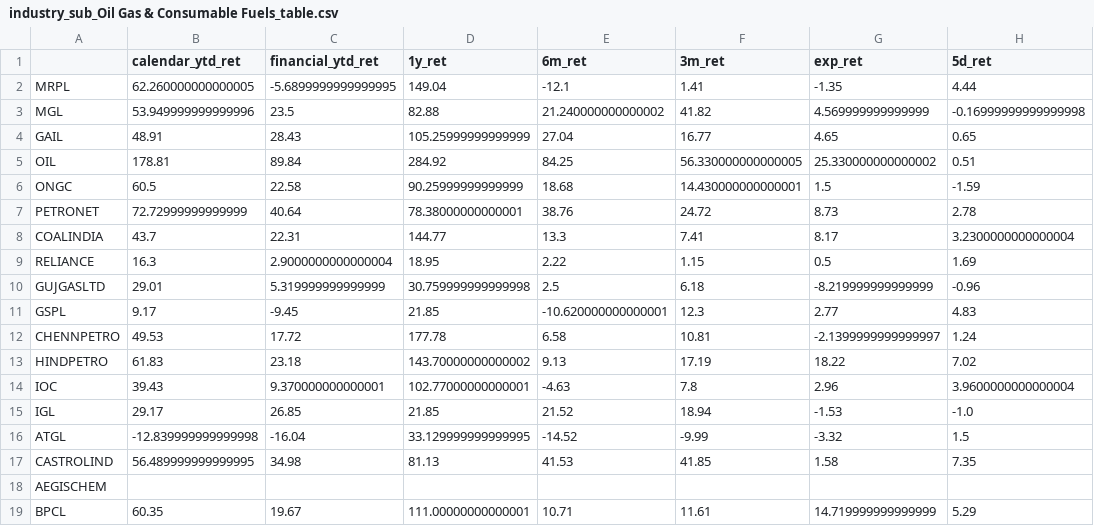
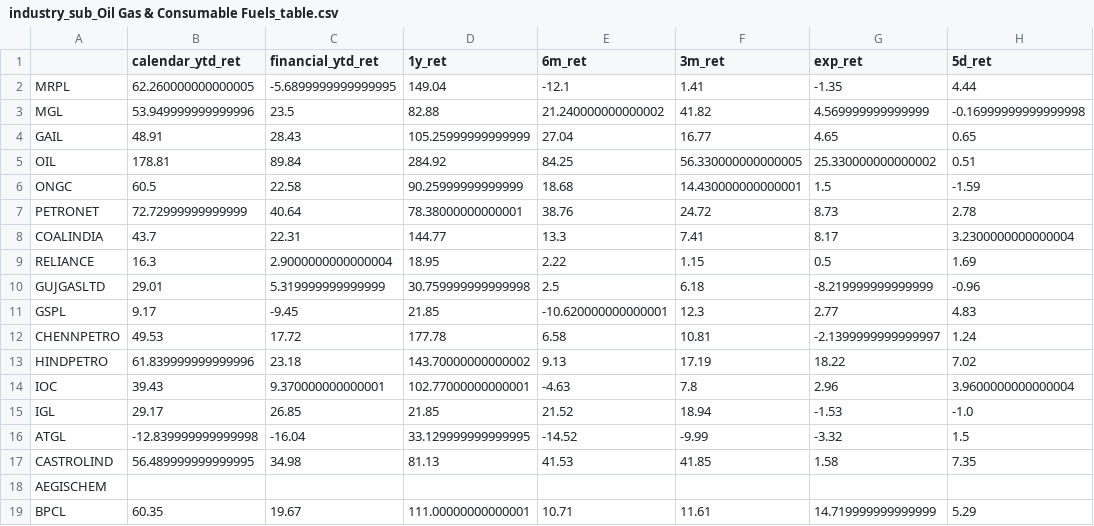
Before and after one commit to varunsrik/streamlit-test, a CSV file: industry_sub_Oil Gas & Consumable Fuels_table.csv, drawn as a sheet; only a part is shown; the diff names each change by its address in the sheet, - before the commit and + after, or states it on an @@ line.

```diff
--- a/industry_sub_Oil Gas & Consumable Fuels_table.csv
+++ b/industry_sub_Oil Gas & Consumable Fuels_table.csv
-B13 (calendar_ytd_ret): 61.83
+B13 (calendar_ytd_ret): 61.839999999999996
```
Also changed, not shown: backwardation_table.csv, expiry_table.csv, 2 other files.
